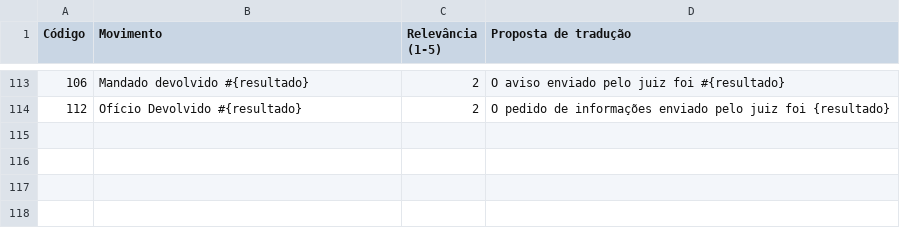
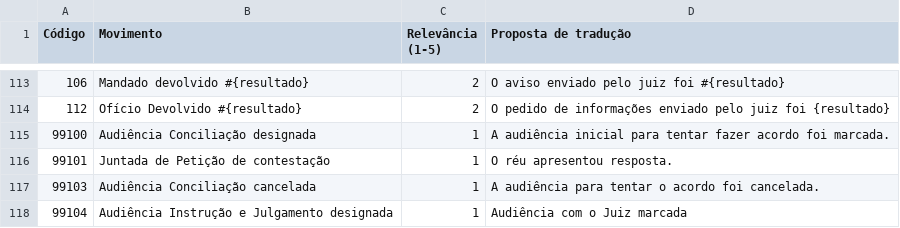
Before and after one commit to luexclusiva/justica_simples, a CSV file: app/assets/csv/movimentos-jec.csv, drawn as a sheet; only a part is shown, gaps mark what is left out.

```diff
--- a/app/assets/csv/movimentos-jec.csv
+++ b/app/assets/csv/movimentos-jec.csv
@@ -114 +114,5 @@ Código,Movimento,Relevância (1-5),Proposta de tradução
 112,Ofício Devolvido #{resultado},2,O pedido de informações enviado pelo juiz foi {resultado}
+99100,Audiência Conciliação designada,1,A audiência inicial para tentar fazer acordo foi marcada.
+99101,Juntada de Petição de contestação,1,O réu apresentou resposta.
+99103,Audiência Conciliação cancelada,1,A audiência para tentar o acordo foi cancelada.
+99104,Audiência Instrução e Julgamento designada,1,Audiência com o Juiz marcada
```
Also changed, not shown: 3 other files.
